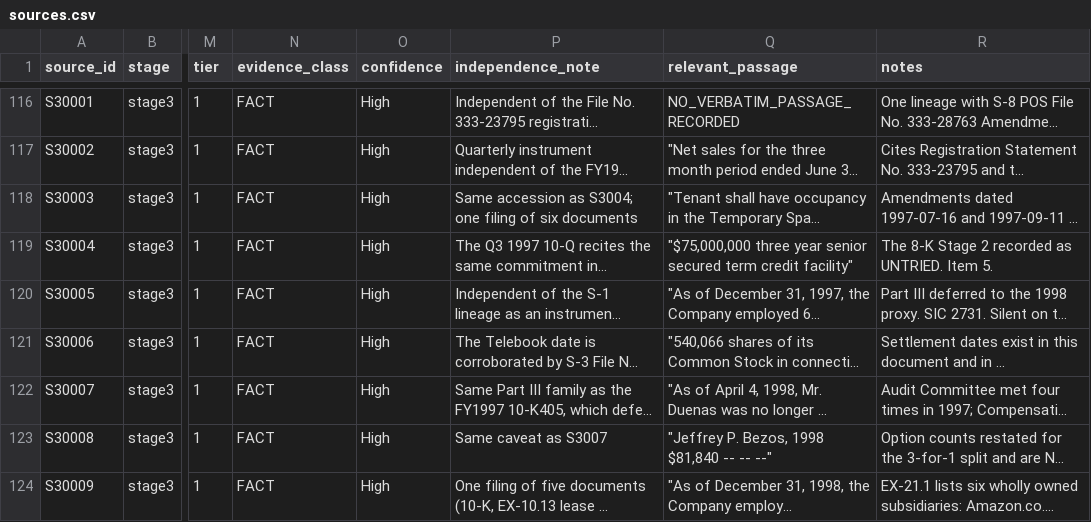
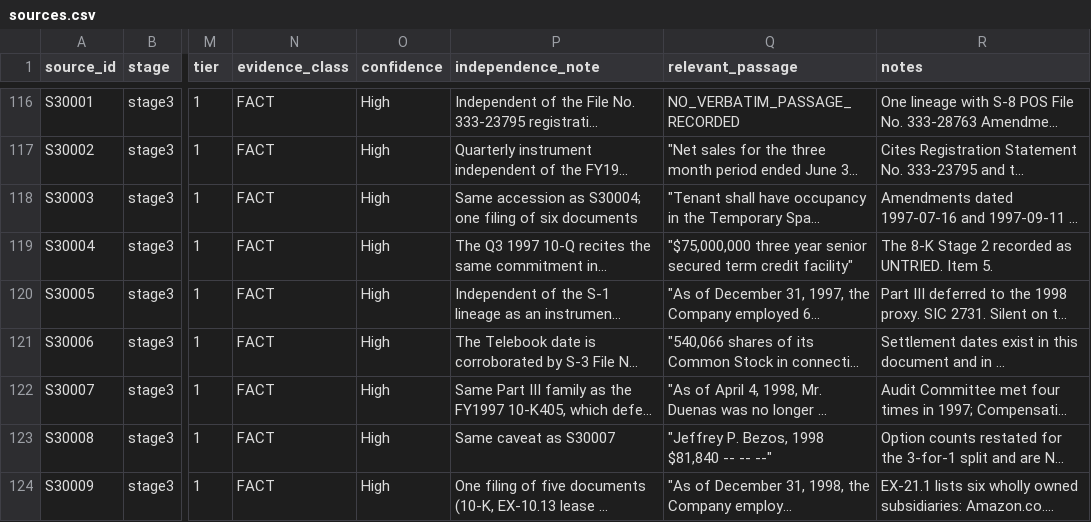
Before and after one commit to RudraNarayanP/founder-s-play-book, a CSV file: founders_playbook/01_companies/company_001_amazon/sources.csv, drawn as a sheet; only a part is shown, gaps mark what is left out; long unchanged cells end in …; the diff covers the shown part only; the diff names each change by its address in the sheet, - before the commit and + after, or states it on an @@ line.

```diff
--- a/founders_playbook/01_companies/company_001_amazon/sources.csv
+++ b/founders_playbook/01_companies/company_001_amazon/sources.csv
-P118 (independence_note): …accession as S3004; one filing…
+P118 (independence_note): …accession as S30004; one filing…
-P123 (independence_note): Same caveat as S3007
+P123 (independence_note): Same caveat as S30007
```
Also changed, not shown: 13 edited cells elsewhere in this file, founders_playbook/01_companies/company_001_amazon/failures.csv, founders_playbook/01_companies/company_001_amazon/quantitative.csv, 4 other files.
